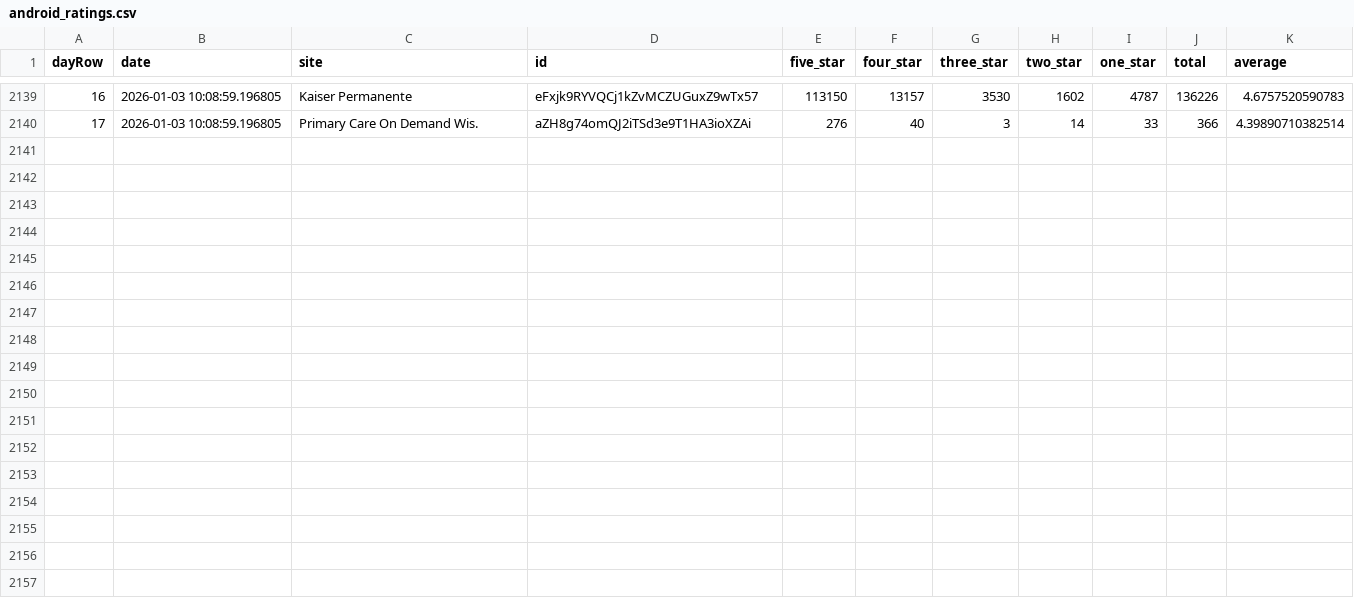
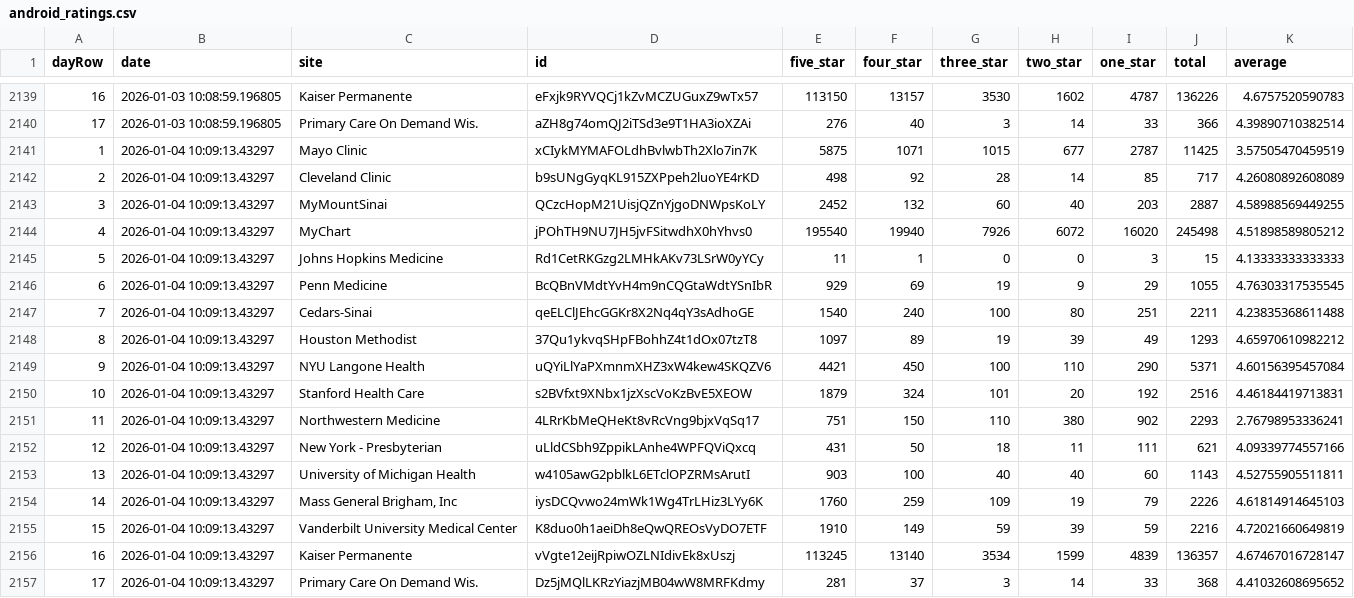
Before and after one commit to allen-black/android_scrape_update, a CSV file: android_ratings.csv, drawn as a sheet; only a part is shown, gaps mark what is left out.

```diff
--- a/android_ratings.csv
+++ b/android_ratings.csv
@@ -2140 +2140,18 @@
 "17",2026-01-03 10:08:59.196805,"Primary Care On Demand Wis.","aZH8g74omQJ2iTSd3e9T1HA3ioXZAi",276,40,3,14,33,366,4.39890710382514
+"1",2026-01-04 10:09:13.43297,"Mayo Clinic","xCIykMYMAFOLdhBvlwbTh2Xlo7in7K",5875,1071,1015,677,2787,11425,3.57505470459519
+"2",2026-01-04 10:09:13.43297,"Cleveland Clinic","b9sUNgGyqKL915ZXPpeh2luoYE4rKD",498,92,28,14,85,717,4.26080892608089
+"3",2026-01-04 10:09:13.43297,"MyMountSinai","QCzcHopM21UisjQZnYjgoDNWpsKoLY",2452,132,60,40,203,2887,4.58988569449255
+"4",2026-01-04 10:09:13.43297,"MyChart","jPOhTH9NU7JH5jvFSitwdhX0hYhvs0",195540,19940,7926,6072,16020,245498,4.51898589805212
+"5",2026-01-04 10:09:13.43297,"Johns Hopkins Medicine","Rd1CetRKGzg2LMHkAKv73LSrW0yYCy",11,1,0,0,3,15,4.13333333333333
+"6",2026-01-04 10:09:13.43297,"Penn Medicine","BcQBnVMdtYvH4m9nCQGtaWdtYSnIbR",929,69,19,9,29,1055,4.76303317535545
+"7",2026-01-04 10:09:13.43297,"Cedars-Sinai","qeELClJEhcGGKr8X2Nq4qY3sAdhoGE",1540,240,100,80,251,2211,4.23835368611488
+"8",2026-01-04 10:09:13.43297,"Houston Methodist","37Qu1ykvqSHpFBohhZ4t1dOx07tzT8",1097,89,19,39,49,1293,4.65970610982212
+"9",2026-01-04 10:09:13.43297,"NYU Langone Health","uQYiLlYaPXmnmXHZ3xW4kew4SKQZV6",4421,450,100,110,290,5371,4.60156395457084
+"10",2026-01-04 10:09:13.43297,"Stanford Health Care","s2BVfxt9XNbx1jzXscVoKzBvE5XEOW",1879,324,101,20,192,2516,4.46184419713831
+"11",2026-01-04 10:09:13.43297,"Northwestern Medicine","4LRrKbMeQHeKt8vRcVng9bjxVqSq17",751,150,110,380,902,2293,2.76798953336241
+"12",2026-01-04 10:09:13.43297,"New York - Presbyterian","uLldCSbh9ZppikLAnhe4WPFQViQxcq",431,50,18,11,111,621,4.09339774557166
+"13",2026-01-04 10:09:13.43297,"University of Michigan Health","w4105awG2pblkL6ETclOPZRMsArutI",903,100,40,40,60,1143,4.52755905511811
+"14",2026-01-04 10:09:13.43297,"Mass General Brigham, Inc","iysDCQvwo24mWk1Wg4TrLHiz3LYy6K",1760,259,109,19,79,2226,4.61814914645103
+"15",2026-01-04 10:09:13.43297,"Vanderbilt University Medical Center","K8duo0h1aeiDh8eQwQREOsVyDO7ETF",1910,149,59,39,59,2216,4.72021660649819
+"16",2026-01-04 10:09:13.43297,"Kaiser Permanente","vVgte12eijRpiwOZLNIdivEk8xUszj",113245,13140,3534,1599,4839,136357,4.67467016728147
+"17",2026-01-04 10:09:13.43297,"Primary Care On Demand Wis.","Dz5jMQlLKRzYiazjMB04wW8MRFKdmy",281,37,3,14,33,368,4.41032608695652
```
